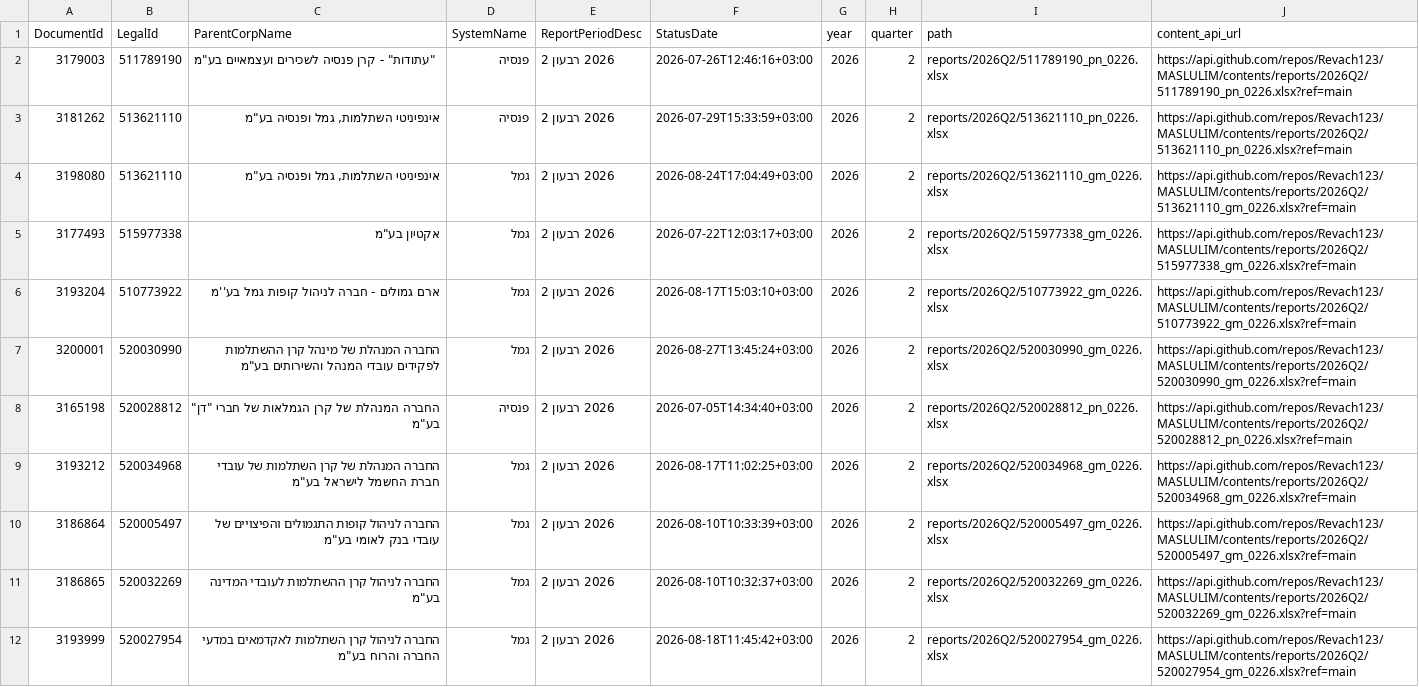
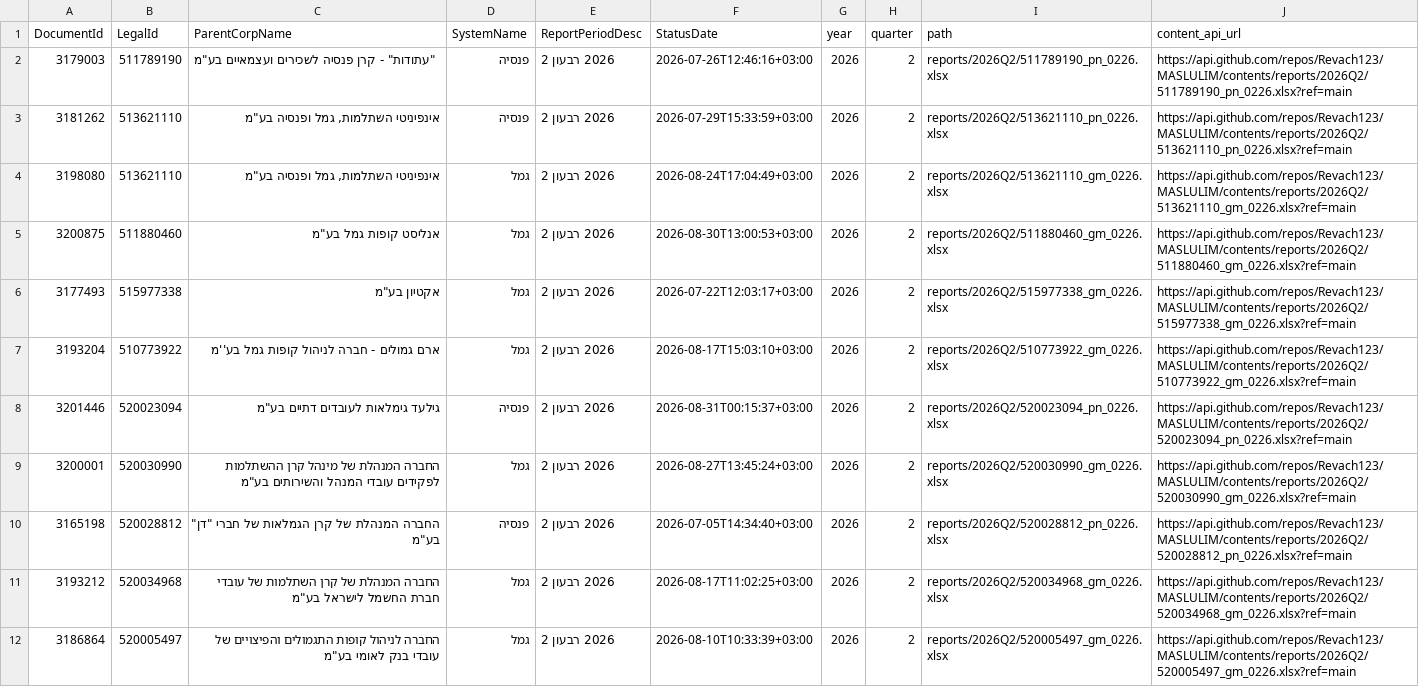
Before and after one commit to Revach123/MASLULIM, a CSV file: manifest.csv, drawn as a sheet; only a part is shown; the shorter side is filled out with more unchanged rows; the diff covers the shown part only.

Commit message:
Add 11 report file(s) [incremental]

```diff
--- a/manifest.csv
+++ b/manifest.csv
@@ -4,4 +4,6 @@
 3198080,513621110,"אינפיניטי השתלמות, גמל ופנסיה בע""מ",גמל,2026 רבעון 2,2026-08-24T17:04:49+03:00,2026,2,reports/2026Q2/513621110_gm_0226.xlsx,https://api.github.com/repos/Revach123/MASLULIM/contents/reports/2026Q2/513621110_gm_0226.xlsx?ref=main
+3200875,511880460,"אנליסט קופות גמל בע""מ",גמל,2026 רבעון 2,2026-08-30T13:00:53+03:00,2026,2,reports/2026Q2/511880460_gm_0226.xlsx,https://api.github.com/repos/Revach123/MASLULIM/contents/reports/2026Q2/511880460_gm_0226.xlsx?ref=main
 3177493,515977338,"אקטיון בע""מ",גמל,2026 רבעון 2,2026-07-22T12:03:17+03:00,2026,2,reports/2026Q2/515977338_gm_0226.xlsx,https://api.github.com/repos/Revach123/MASLULIM/contents/reports/2026Q2/515977338_gm_0226.xlsx?ref=main
 3193204,510773922,ארם גמולים - חברה לניהול קופות גמל בע''מ,גמל,2026 רבעון 2,2026-08-17T15:03:10+03:00,2026,2,reports/2026Q2/510773922_gm_0226.xlsx,https://api.github.com/repos/Revach123/MASLULIM/contents/reports/2026Q2/510773922_gm_0226.xlsx?ref=main
+3201446,520023094,"גילעד גימלאות לעובדים דתיים בע""מ",פנסיה,2026 רבעון 2,2026-08-31T00:15:37+03:00,2026,2,reports/2026Q2/520023094_pn_0226.xlsx,https://api.github.com/repos/Revach123/MASLULIM/contents/reports/2026Q2/520023094_pn_0226.xlsx?ref=main
 3200001,520030990,"החברה המנהלת של מינהל קרן ההשתלמות לפקידים עובדי המנהל והשירותים בע""מ",גמל,2026 רבעון 2,2026-08-27T13:45:24+03:00,2026,2,reports/2026Q2/520030990_gm_0226.xlsx,https://api.github.com/repos/Revach123/MASLULIM/contents/reports/2026Q2/520030990_gm_0226.xlsx?ref=main
```
Also changed, not shown: 9 added rows elsewhere in this file, 12 other files.
